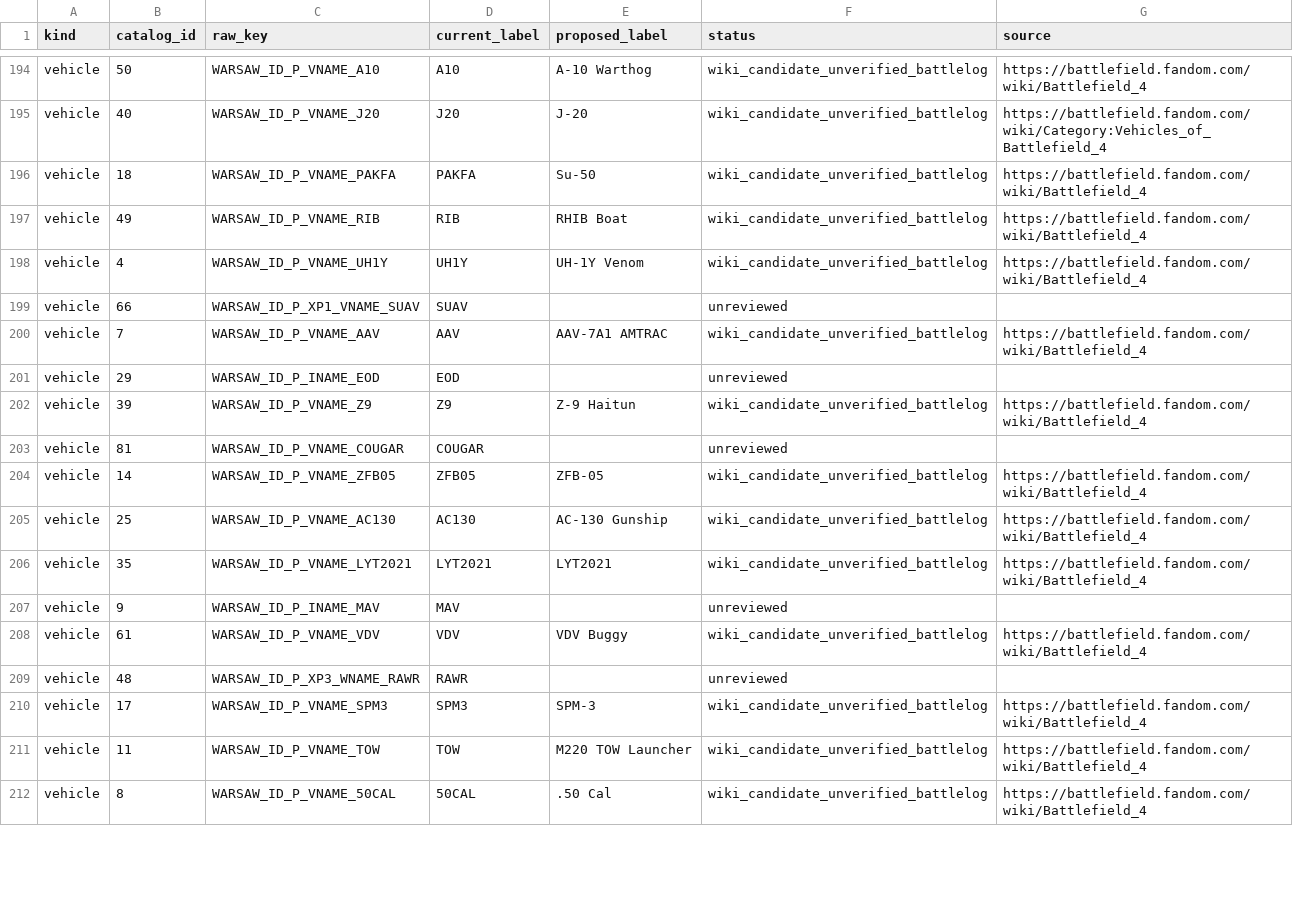
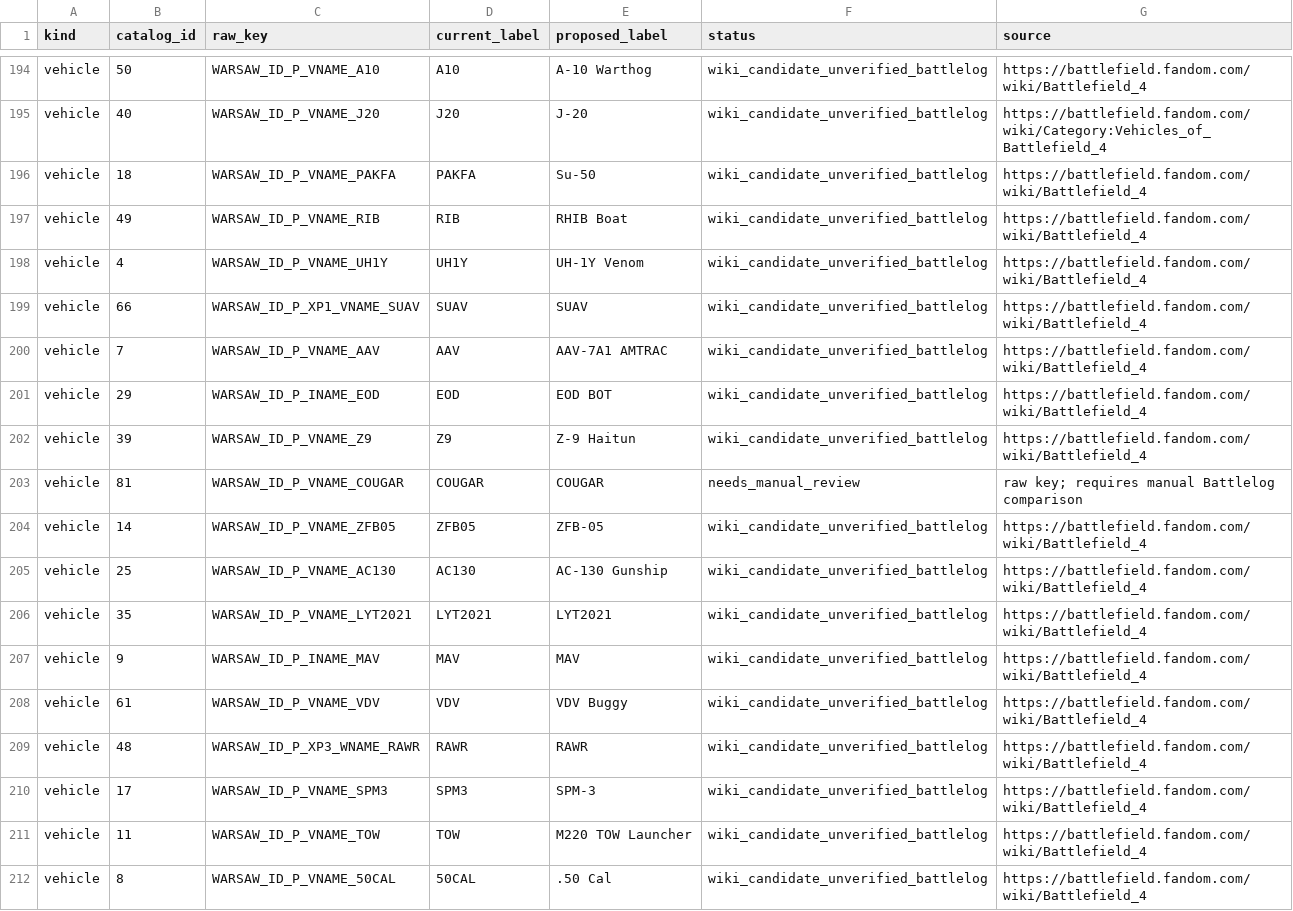
Before and after one commit to mauirixxx/BF4-Player-Stats, a CSV file: docs/catalog/equipment-name-inventory.csv, drawn as a sheet; only a part is shown, gaps mark what is left out; the diff covers the shown part only.

Commit message:
docs: audit remaining 13 vehicle catalog labels

```diff
--- a/docs/catalog/equipment-name-inventory.csv
+++ b/docs/catalog/equipment-name-inventory.csv
@@ -198,7 +198,7 @@ vehicle,49,WARSAW_ID_P_VNAME_RIB,RIB,RHIB Boat,wiki_candidate_unverified_battlel
 vehicle,4,WARSAW_ID_P_VNAME_UH1Y,UH1Y,UH-1Y Venom,wiki_candidate_unverified_battlelog,https://battlefield.fandom.com/wiki/Battlefield_4
-vehicle,66,WARSAW_ID_P_XP1_VNAME_SUAV,SUAV,,unreviewed,
+vehicle,66,WARSAW_ID_P_XP1_VNAME_SUAV,SUAV,SUAV,wiki_candidate_unverified_battlelog,https://battlefield.fandom.com/wiki/Battlefield_4
 vehicle,7,WARSAW_ID_P_VNAME_AAV,AAV,AAV-7A1 AMTRAC,wiki_candidate_unverified_battlelog,https://battlefield.fandom.com/wiki/Battlefield_4
-vehicle,29,WARSAW_ID_P_INAME_EOD,EOD,,unreviewed,
+vehicle,29,WARSAW_ID_P_INAME_EOD,EOD,EOD BOT,wiki_candidate_unverified_battlelog,https://battlefield.fandom.com/wiki/Battlefield_4
 vehicle,39,WARSAW_ID_P_VNAME_Z9,Z9,Z-9 Haitun,wiki_candidate_unverified_battlelog,https://battlefield.fandom.com/wiki/Battlefield_4
-vehicle,81,WARSAW_ID_P_VNAME_COUGAR,COUGAR,,unreviewed,
+vehicle,81,WARSAW_ID_P_VNAME_COUGAR,COUGAR,COUGAR,needs_manual_review,raw key; requires manual Battlelog comparison
 vehicle,14,WARSAW_ID_P_VNAME_ZFB05,ZFB05,ZFB-05,wiki_candidate_unverified_battlelog,https://battlefield.fandom.com/wiki/Battlefield_4
@@ -206,5 +206,5 @@ vehicle,25,WARSAW_ID_P_VNAME_AC130,AC130,AC-130 Gunship,wiki_candidate_unverifie
 vehicle,35,WARSAW_ID_P_VNAME_LYT2021,LYT2021,LYT2021,wiki_candidate_unverified_battlelog,https://battlefield.fandom.com/wiki/Battlefield_4
-vehicle,9,WARSAW_ID_P_INAME_MAV,MAV,,unreviewed,
+vehicle,9,WARSAW_ID_P_INAME_MAV,MAV,MAV,wiki_candidate_unverified_battlelog,https://battlefield.fandom.com/wiki/Battlefield_4
 vehicle,61,WARSAW_ID_P_VNAME_VDV,VDV,VDV Buggy,wiki_candidate_unverified_battlelog,https://battlefield.fandom.com/wiki/Battlefield_4
-vehicle,48,WARSAW_ID_P_XP3_WNAME_RAWR,RAWR,,unreviewed,
+vehicle,48,WARSAW_ID_P_XP3_WNAME_RAWR,RAWR,RAWR,wiki_candidate_unverified_battlelog,https://battlefield.fandom.com/wiki/Battlefield_4
 vehicle,17,WARSAW_ID_P_VNAME_SPM3,SPM3,SPM-3,wiki_candidate_unverified_battlelog,https://battlefield.fandom.com/wiki/Battlefield_4
```
Also changed, not shown: 24 edited cells elsewhere in this file, 1 other file.
